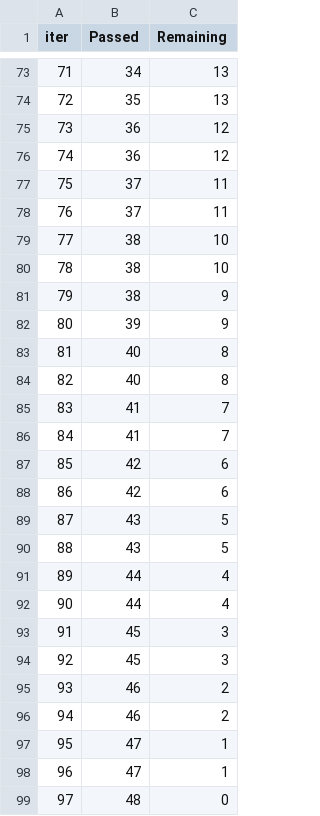
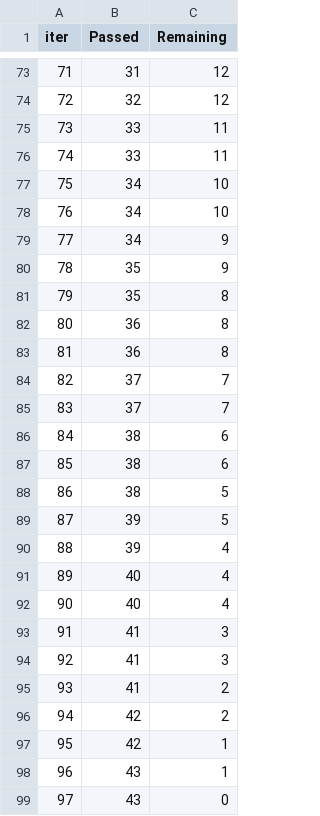
Before and after one commit to paddyv1/MachineLearningProject, a TSV file: catboost_info/time_left.tsv, drawn as a sheet; only a part is shown, gaps mark what is left out; the diff covers the shown part only.

```diff
--- a/catboost_info/time_left.tsv
+++ b/catboost_info/time_left.tsv
@@ -73,27 +73,27 @@ iter	Passed	Remaining
-71	34	13
-72	35	13
-73	36	12
-74	36	12
-75	37	11
-76	37	11
-77	38	10
-78	38	10
-79	38	9
-80	39	9
-81	40	8
-82	40	8
-83	41	7
-84	41	7
-85	42	6
-86	42	6
-87	43	5
-88	43	5
-89	44	4
-90	44	4
-91	45	3
-92	45	3
-93	46	2
-94	46	2
-95	47	1
-96	47	1
-97	48	0
+71	31	12
+72	32	12
+73	33	11
+74	33	11
+75	34	10
+76	34	10
+77	34	9
+78	35	9
+79	35	8
+80	36	8
+81	36	8
+82	37	7
+83	37	7
+84	38	6
+85	38	6
+86	38	5
+87	39	5
+88	39	4
+89	40	4
+90	40	4
+91	41	3
+92	41	3
+93	41	2
+94	42	2
+95	42	1
+96	43	1
+97	43	0
```
Also changed, not shown: 130 edited cells elsewhere in this file, artifact/raw.csv, artifact/test.csv, 13 other files.
